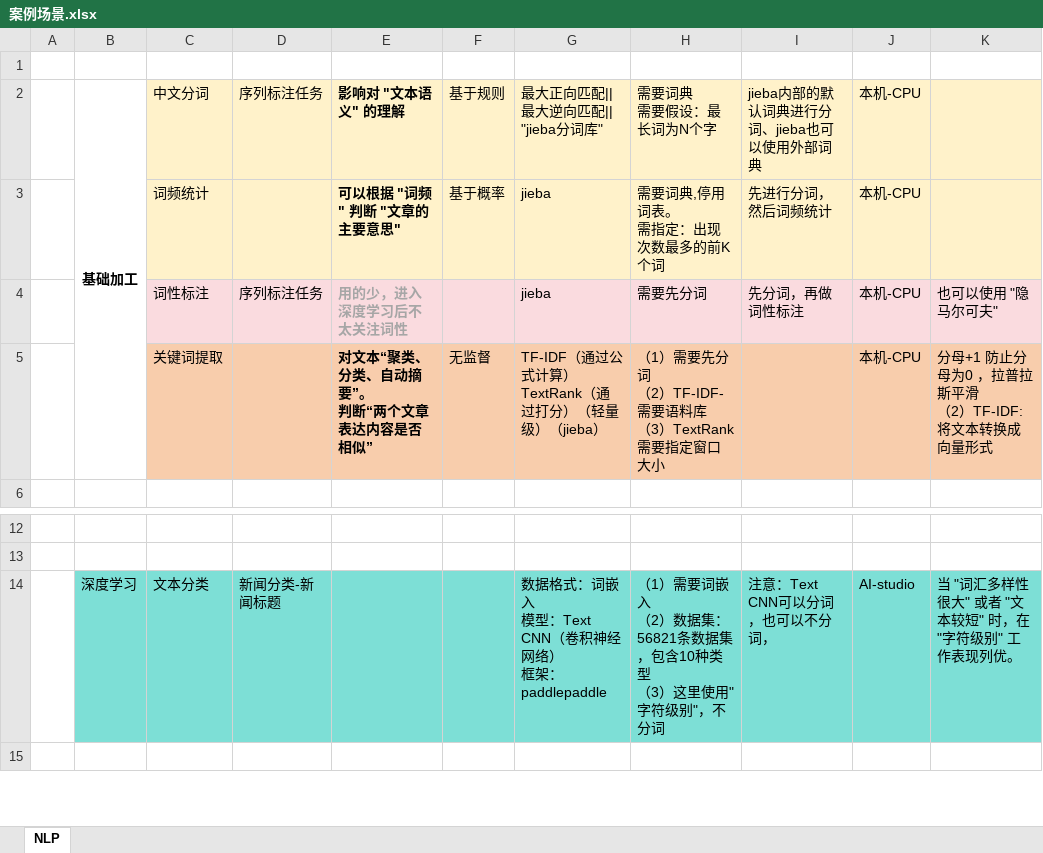
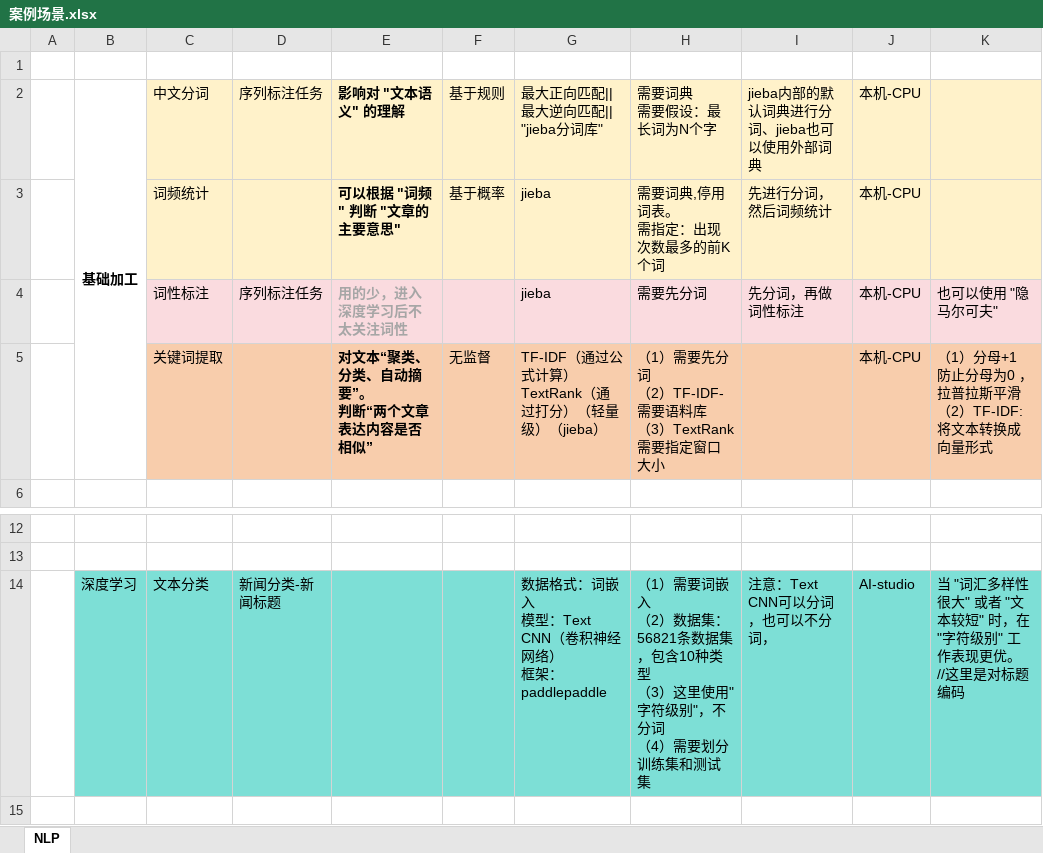
Before and after one commit to LiHengofChina/_python, an Excel workbook: 002.Artificial_Intelligence/011.nlp/nlp/案例场景.xlsx, sheet NLP, drawn as a sheet; only a part is shown, gaps mark what is left out; values as stored, in another font and other column widths than the file's, no borders; ↵ is a line break in a cell; the diff names each change by its address in the sheet, - before the commit and + after, or states it on an @@ line.

```diff
--- a/002.Artificial_Intelligence/011.nlp/nlp/案例场景.xlsx (sheet NLP)
+++ b/002.Artificial_Intelligence/011.nlp/nlp/案例场景.xlsx (sheet NLP)
-K5: 分母+1 防止分母为0 ，拉普拉斯平滑 ↵ （2）TF-IDF:将文本转换成向量形式
+K5: （1）分母+1 防止分母为0 ，拉普拉斯平滑 ↵ （2）TF-IDF:将文本转换成向量形式
-H14: …，不分词
+H14: …，不分词 ↵ （4）需要划分训练集和测试集
-K14: 当 "词汇多样性很大" 或者 "文本较短" 时，在"字符级别" 工作表现列优。
+K14: 当 "词汇多样性很大" 或者 "文本较短" 时，在"字符级别" 工作表现更优。 ↵ //这里是对标题编码
```
Also changed, not shown: 5 other files.
